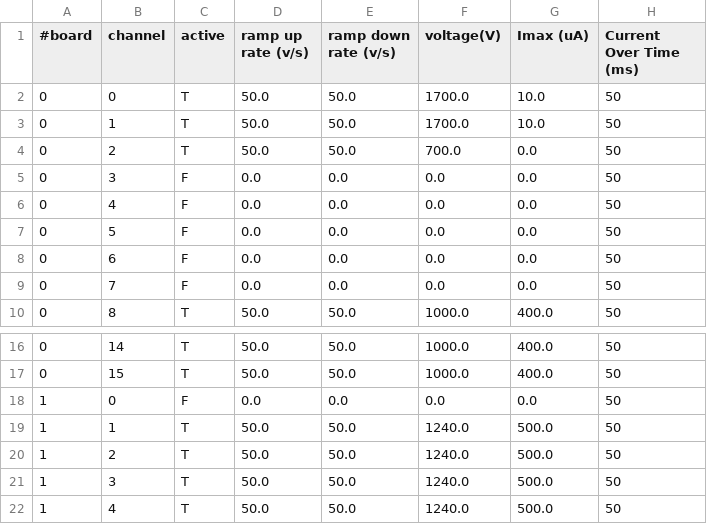
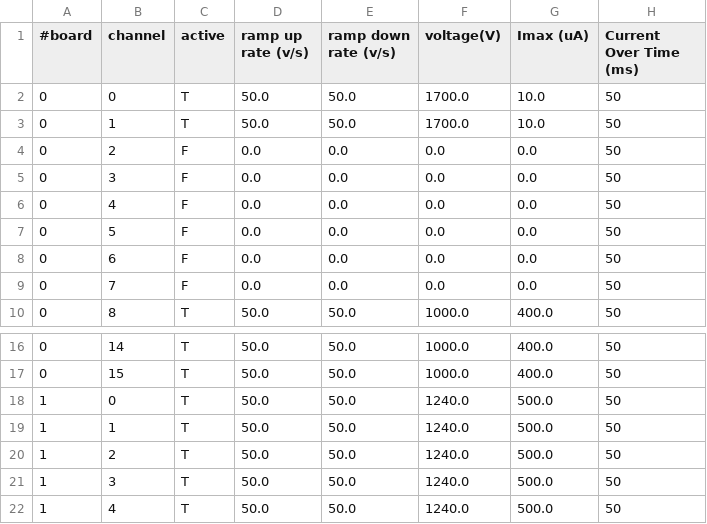
Before and after one commit to jmatta1/ORCHID, a CSV file: orchid_mpod_chan_params.csv, drawn as a sheet; only a part is shown, gaps mark what is left out.

```diff
--- a/orchid_mpod_chan_params.csv
+++ b/orchid_mpod_chan_params.csv
@@ -3,3 +3,3 @@
      0,       1,      T,               50.0,                 50.0,     1700.0,      10.0,                     50
-     0,       2,      T,               50.0,                 50.0,      700.0,       0.0,                     50
+     0,       2,      F,                0.0,                  0.0,        0.0,       0.0,                     50
      0,       3,      F,                0.0,                  0.0,        0.0,       0.0,                     50
@@ -17,3 +17,3 @@
      0,      15,      T,               50.0,                 50.0,     1000.0,     400.0,                     50
-     1,       0,      F,                0.0,                  0.0,        0.0,       0.0,                     50
+     1,       0,      T,               50.0,                 50.0,     1240.0,     500.0,                     50
      1,       1,      T,               50.0,                 50.0,     1240.0,     500.0,                     50
```
Also changed, not shown: orchid_digi_chan_params.csv, 2 other files.
